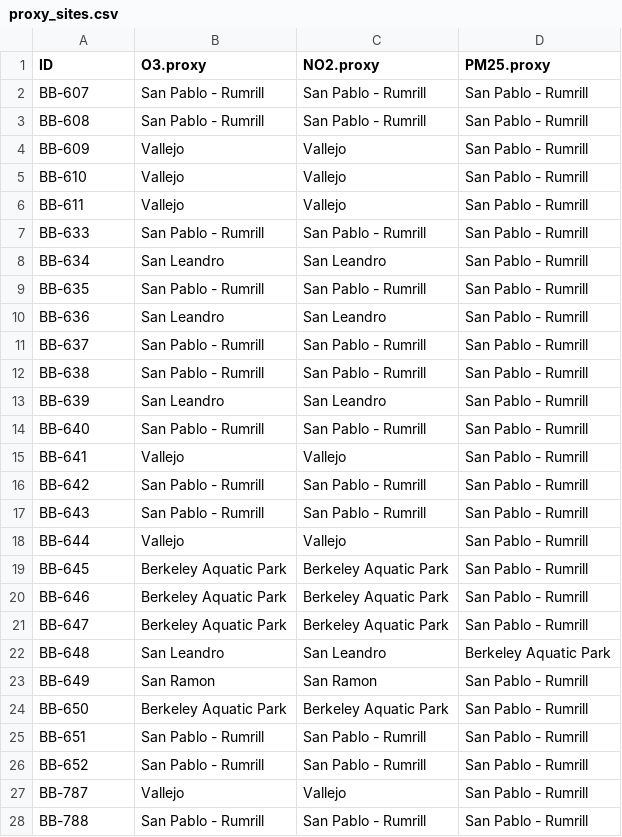
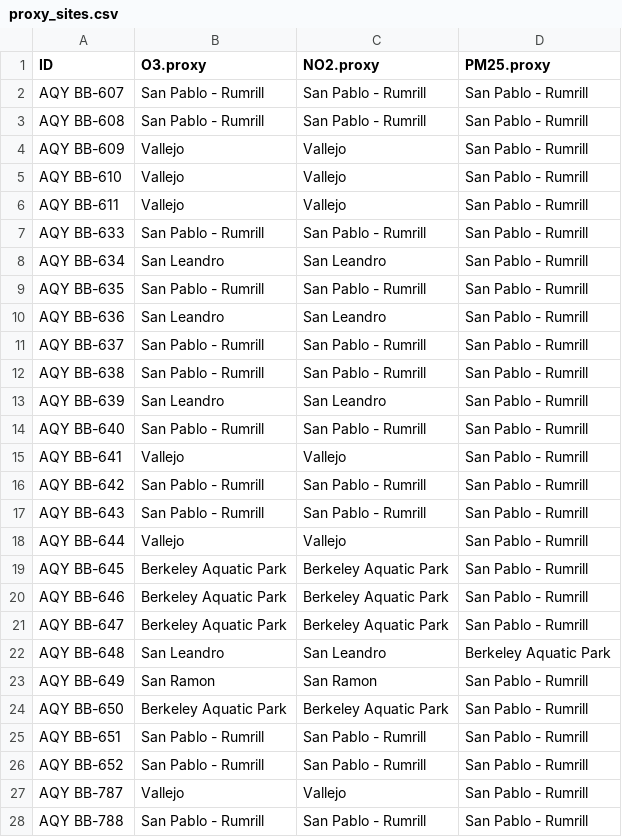
Before and after one commit to PSEHE/RAMN_Calibration, a CSV file: proxy_sites.csv, drawn as a sheet; only a part is shown; the diff covers the shown part only.

```diff
--- a/proxy_sites.csv
+++ b/proxy_sites.csv
@@ -1,28 +1,28 @@
 "ID","O3.proxy","NO2.proxy","PM25.proxy"
-"BB-607","San Pablo - Rumrill","San Pablo - Rumrill","San Pablo - Rumrill"
-"BB-608","San Pablo - Rumrill","San Pablo - Rumrill","San Pablo - Rumrill"
-"BB-609","Vallejo","Vallejo","San Pablo - Rumrill"
-"BB-610","Vallejo","Vallejo","San Pablo - Rumrill"
-"BB-611","Vallejo","Vallejo","San Pablo - Rumrill"
-"BB-633","San Pablo - Rumrill","San Pablo - Rumrill","San Pablo - Rumrill"
-"BB-634","San Leandro","San Leandro","San Pablo - Rumrill"
-"BB-635","San Pablo - Rumrill","San Pablo - Rumrill","San Pablo - Rumrill"
-"BB-636","San Leandro","San Leandro","San Pablo - Rumrill"
-"BB-637","San Pablo - Rumrill","San Pablo - Rumrill","San Pablo - Rumrill"
-"BB-638","San Pablo - Rumrill","San Pablo - Rumrill","San Pablo - Rumrill"
-"BB-639","San Leandro","San Leandro","San Pablo - Rumrill"
-"BB-640","San Pablo - Rumrill","San Pablo - Rumrill","San Pablo - Rumrill"
-"BB-641","Vallejo","Vallejo","San Pablo - Rumrill"
-"BB-642","San Pablo - Rumrill","San Pablo - Rumrill","San Pablo - Rumrill"
-"BB-643","San Pablo - Rumrill","San Pablo - Rumrill","San Pablo - Rumrill"
-"BB-644","Vallejo","Vallejo","San Pablo - Rumrill"
-"BB-645","Berkeley Aquatic Park","Berkeley Aquatic Park","San Pablo - Rumrill"
-"BB-646","Berkeley Aquatic Park","Berkeley Aquatic Park","San Pablo - Rumrill"
-"BB-647","Berkeley Aquatic Park","Berkeley Aquatic Park","San Pablo - Rumrill"
-"BB-648","San Leandro","San Leandro","Berkeley Aquatic Park"
-"BB-649","San Ramon","San Ramon","San Pablo - Rumrill"
-"BB-650","Berkeley Aquatic Park","Berkeley Aquatic Park","San Pablo - Rumrill"
-"BB-651","San Pablo - Rumrill","San Pablo - Rumrill","San Pablo - Rumrill"
-"BB-652","San Pablo - Rumrill","San Pablo - Rumrill","San Pablo - Rumrill"
-"BB-787","Vallejo","Vallejo","San Pablo - Rumrill"
-"BB-788","San Pablo - Rumrill","San Pablo - Rumrill","San Pablo - Rumrill"
+"AQY BB-607","San Pablo - Rumrill","San Pablo - Rumrill","San Pablo - Rumrill"
+"AQY BB-608","San Pablo - Rumrill","San Pablo - Rumrill","San Pablo - Rumrill"
+"AQY BB-609","Vallejo","Vallejo","San Pablo - Rumrill"
+"AQY BB-610","Vallejo","Vallejo","San Pablo - Rumrill"
+"AQY BB-611","Vallejo","Vallejo","San Pablo - Rumrill"
+"AQY BB-633","San Pablo - Rumrill","San Pablo - Rumrill","San Pablo - Rumrill"
+"AQY BB-634","San Leandro","San Leandro","San Pablo - Rumrill"
+"AQY BB-635","San Pablo - Rumrill","San Pablo - Rumrill","San Pablo - Rumrill"
+"AQY BB-636","San Leandro","San Leandro","San Pablo - Rumrill"
+"AQY BB-637","San Pablo - Rumrill","San Pablo - Rumrill","San Pablo - Rumrill"
+"AQY BB-638","San Pablo - Rumrill","San Pablo - Rumrill","San Pablo - Rumrill"
+"AQY BB-639","San Leandro","San Leandro","San Pablo - Rumrill"
+"AQY BB-640","San Pablo - Rumrill","San Pablo - Rumrill","San Pablo - Rumrill"
+"AQY BB-641","Vallejo","Vallejo","San Pablo - Rumrill"
+"AQY BB-642","San Pablo - Rumrill","San Pablo - Rumrill","San Pablo - Rumrill"
+"AQY BB-643","San Pablo - Rumrill","San Pablo - Rumrill","San Pablo - Rumrill"
+"AQY BB-644","Vallejo","Vallejo","San Pablo - Rumrill"
+"AQY BB-645","Berkeley Aquatic Park","Berkeley Aquatic Park","San Pablo - Rumrill"
+"AQY BB-646","Berkeley Aquatic Park","Berkeley Aquatic Park","San Pablo - Rumrill"
+"AQY BB-647","Berkeley Aquatic Park","Berkeley Aquatic Park","San Pablo - Rumrill"
+"AQY BB-648","San Leandro","San Leandro","Berkeley Aquatic Park"
+"AQY BB-649","San Ramon","San Ramon","San Pablo - Rumrill"
+"AQY BB-650","Berkeley Aquatic Park","Berkeley Aquatic Park","San Pablo - Rumrill"
+"AQY BB-651","San Pablo - Rumrill","San Pablo - Rumrill","San Pablo - Rumrill"
+"AQY BB-652","San Pablo - Rumrill","San Pablo - Rumrill","San Pablo - Rumrill"
+"AQY BB-787","Vallejo","Vallejo","San Pablo - Rumrill"
+"AQY BB-788","San Pablo - Rumrill","San Pablo - Rumrill","San Pablo - Rumrill"
```
Also changed, not shown: 43 edited cells elsewhere in this file, results/NO2_calvals_2019-01-01_000000.csv, 20 other files.
